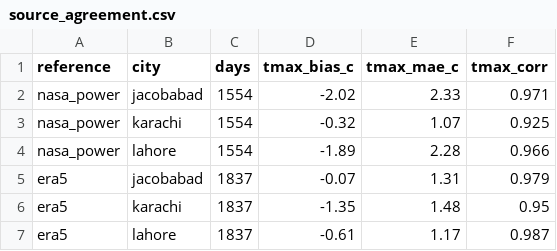
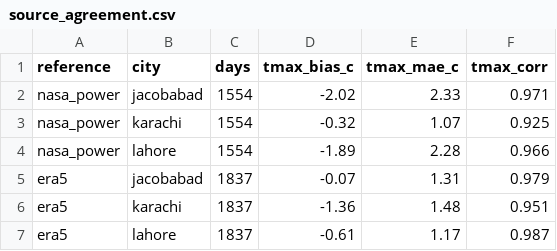
Before and after one commit to laiba2526/heatshield-pakistan, a CSV file: data/gold/source_agreement.csv, drawn as a sheet.

```diff
--- a/data/gold/source_agreement.csv
+++ b/data/gold/source_agreement.csv
@@ -5,3 +5,3 @@ nasa_power,lahore,1554,-1.89,2.28,0.966
 era5,jacobabad,1837,-0.07,1.31,0.979
-era5,karachi,1837,-1.35,1.48,0.95
+era5,karachi,1837,-1.36,1.48,0.951
 era5,lahore,1837,-0.61,1.17,0.987
```
Also changed, not shown: data/gold/forecast_daily.csv, data/gold/heat_daily.csv, 12 other files.
